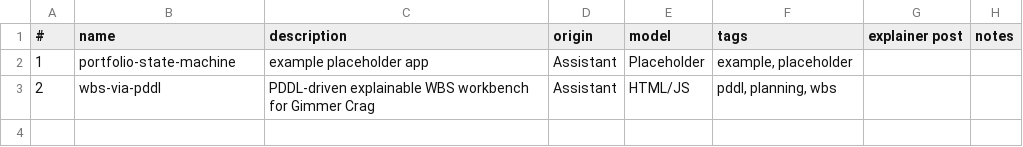
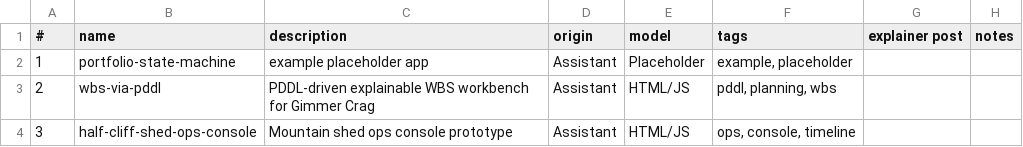
Before and after one commit to lawrencerowland/gimmer-crag, a CSV file: app-index.csv, drawn as a sheet.

Commit message:
Add half-cliff shed ops console app

```diff
--- a/app-index.csv
+++ b/app-index.csv
@@ -3 +3,2 @@
 2,wbs-via-pddl,PDDL-driven explainable WBS workbench for Gimmer Crag,Assistant,HTML/JS,"pddl, planning, wbs",,
+3,half-cliff-shed-ops-console,Mountain shed ops console prototype,Assistant,HTML/JS,"ops, console, timeline",,
```
Also changed, not shown: 2 other files.
